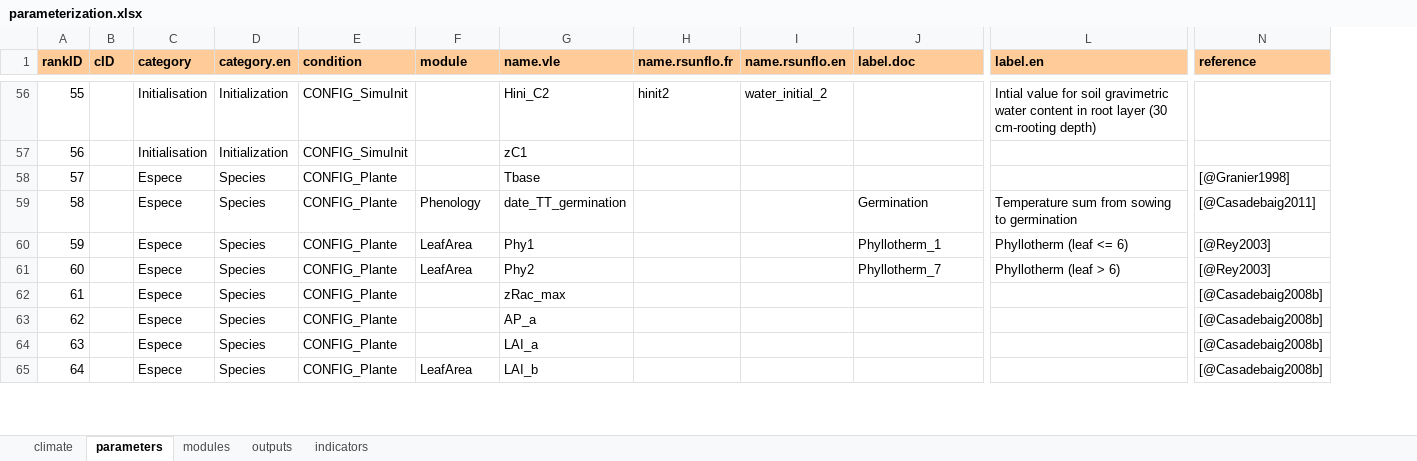
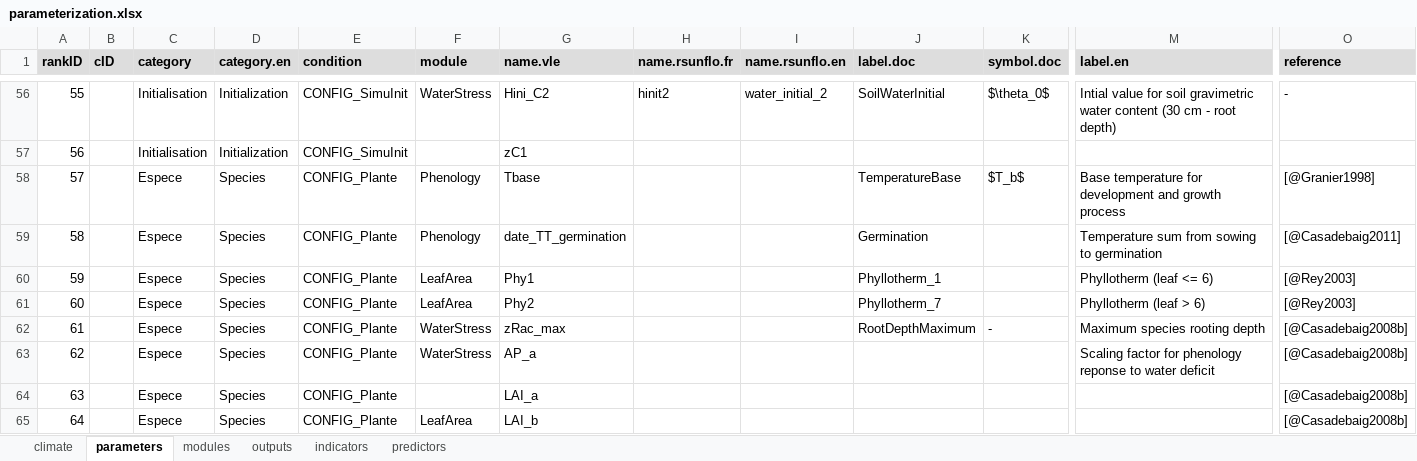
Before and after one commit to picasa/rsunflo, an Excel workbook: inst/doc/files/parameterization.xlsx, sheet parameters, drawn as a sheet; only a part is shown, gaps mark what is left out; values as stored, in another font and other column widths than the file's, no borders; charts and pictures not drawn; addresses are those after the commit; the diff covers the shown part only; the diff names each change by its address in the sheet, - before the commit and + after, or states it on an @@ line.

```diff
--- a/inst/doc/files/parameterization.xlsx (sheet parameters)
+++ b/inst/doc/files/parameterization.xlsx (sheet parameters)
+sheet tab: predictors
+column K (symbol.doc), rows 56-62: $\theta_0$ |  | $T_b$ |  |  |  | -
-A1:J1 fill: #FFCC99
+A1:J1 fill: #DDDDDD
-M1:O1 fill: #FFCC99
+M1:O1 fill: #DDDDDD
-F56 (module): (empty)
+F56 (module): WaterStress
-J56 (label.doc): (empty)
+J56 (label.doc): SoilWaterInitial
-M56 (label.en): …water content in root layer (30 cm-rooting depth)
+M56 (label.en): …water content (30 cm - root depth)
-O56 (reference): (empty)
+O56 (reference): -
-F58 (module): (empty)
+F58 (module): Phenology
-J58 (label.doc): (empty)
+J58 (label.doc): TemperatureBase
-M58 (label.en): (empty)
+M58 (label.en): Base temperature for development and growth process
-F62:F63 (module): (empty)
+F62:F63 (module): WaterStress
-J62 (label.doc): (empty)
+J62 (label.doc): RootDepthMaximum
-M62 (label.en): (empty)
+M62 (label.en): Maximum species rooting depth
-M63 (label.en): (empty)
+M63 (label.en): Scaling factor for phenology reponse to water deficit
```
Also changed, not shown: 126 edited cells and cell formats elsewhere in this sheet, sheet indicators, sheet outputs, sheet modules, sheet climate, 4 other files.
